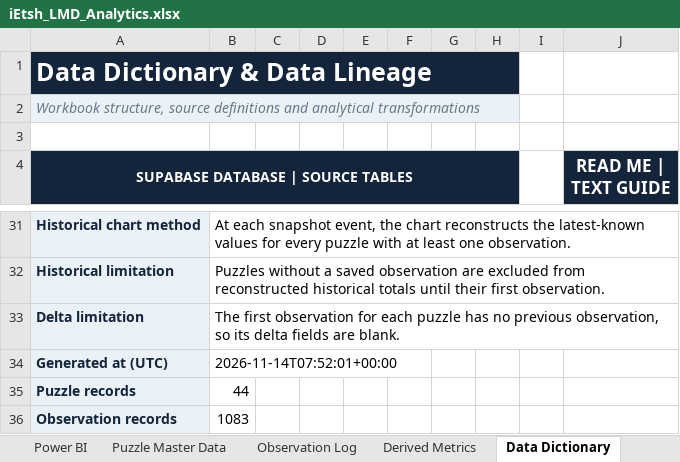
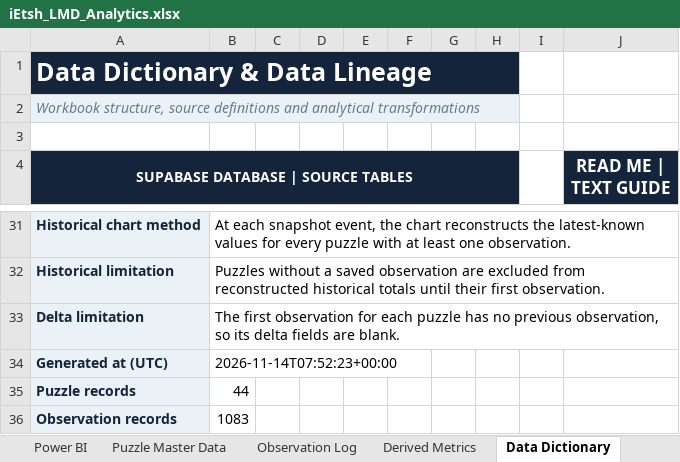
Before and after one commit to iEtsh/iEtsh.sudoku, an Excel workbook: sudoku-ietsh/ietsh/lmd/exports/iEtsh_LMD_Analytics.xlsx, sheet Data Dictionary, drawn as a sheet; only a part is shown, gaps mark what is left out; values as stored, in another font and other column widths than the file's, no borders; the diff names each change by its address in the sheet, - before the commit and + after, or states it on an @@ line.

```diff
--- a/sudoku-ietsh/ietsh/lmd/exports/iEtsh_LMD_Analytics.xlsx (sheet Data Dictionary)
+++ b/sudoku-ietsh/ietsh/lmd/exports/iEtsh_LMD_Analytics.xlsx (sheet Data Dictionary)
-B34: 2026-11-14T07:52:01+00:00
+B34: 2026-11-14T07:52:23+00:00
```
Also changed, not shown: sheet Analytics Dashboard, charts or pictures, 1 other file.
